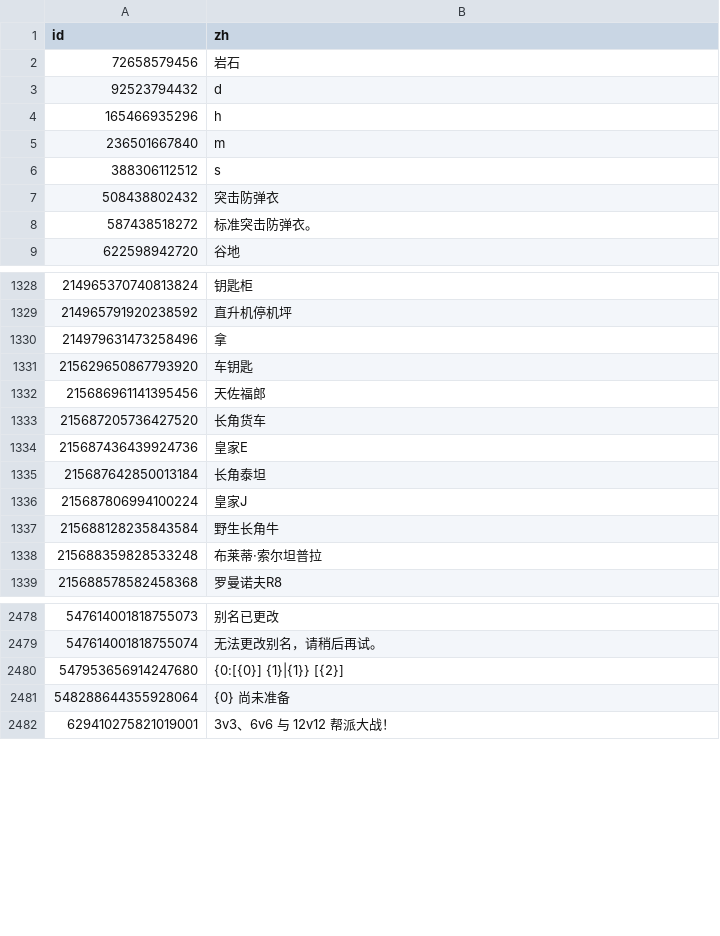
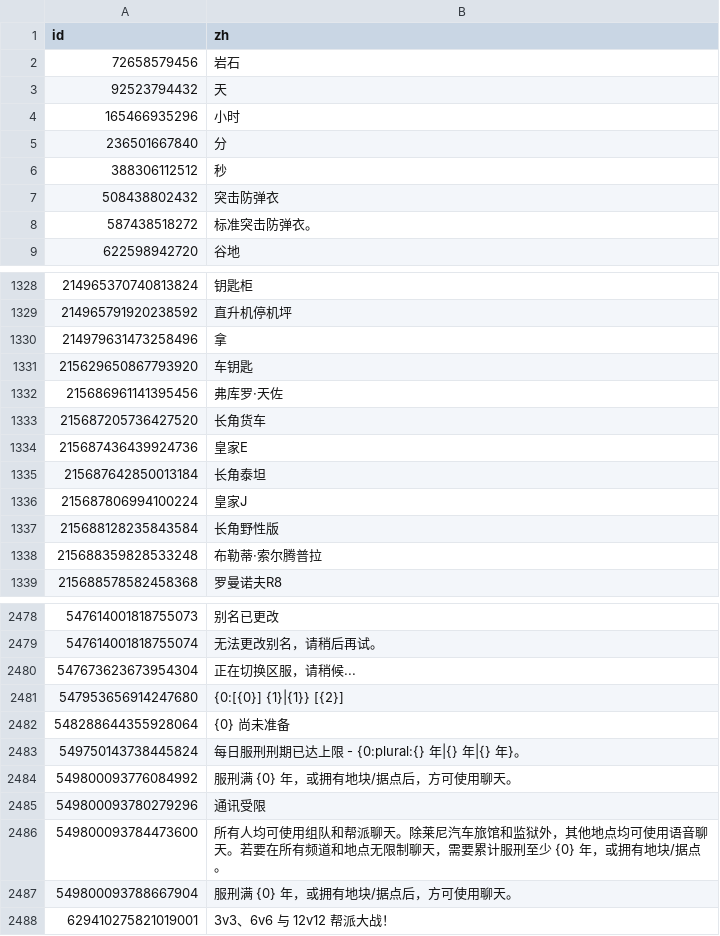
Before and after one commit to duoluoyuji/RobRun-CN, a CSV file: tools/已译补丁.csv, drawn as a sheet; only a part is shown, gaps mark what is left out; the diff covers the shown part only.

```diff
--- a/tools/已译补丁.csv
+++ b/tools/已译补丁.csv
@@ -2,6 +2,6 @@
 72658579456,岩石
-92523794432,d
-165466935296,h
-236501667840,m
-388306112512,s
+92523794432,天
+165466935296,小时
+236501667840,分
+388306112512,秒
 508438802432,突击防弹衣
@@ -1334,3 +1334,3 @@
 215629650867793920,车钥匙
-215686961141395456,天佐福郎
+215686961141395456,弗库罗·天佐
 215687205736427520,长角货车
@@ -1339,4 +1339,4 @@
 215687806994100224,皇家J
-215688128235843584,野生长角牛
-215688359828533248,布莱蒂·索尔坦普拉
+215688128235843584,长角野性版
+215688359828533248,布勒蒂·索尔腾普拉
 215688578582458368,罗曼诺夫R8
@@ -2482,4 +2482,10 @@
 547614001818755074,无法更改别名，请稍后再试。
+547673623673954304,正在切换区服，请稍候...
 547953656914247680,{0:[{0}] {1}|{1}} [{2}]
 548288644355928064,{0} 尚未准备
+549750143738445824,每日服刑刑期已达上限 - {0:plural:{} 年|{} 年|{} 年}。
+549800093776084992,服刑满 {0} 年，或拥有地块/据点后，方可使用聊天。
+549800093780279296,通讯受限
+549800093784473600,所有人均可使用组队和帮派聊天。除莱尼汽车旅馆和监狱外，其他地点均可使用语音聊天。若要在所有频道和地点无限制聊天，需要累计服刑至少 {0} 年，或拥有地块/据点。
+549800093788667904,服刑满 {0} 年，或拥有地块/据点后，方可使用聊天。
 629410275821019001,3v3、6v6 与 12v12 帮派大战！
```
Also changed, not shown: 52 edited cells elsewhere in this file, tools/已译补丁_繁體.csv, 8 other files.
